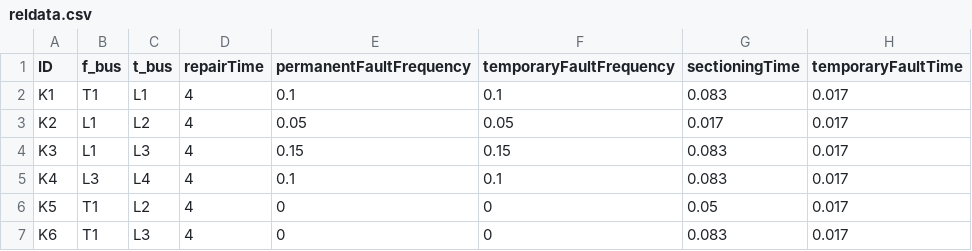
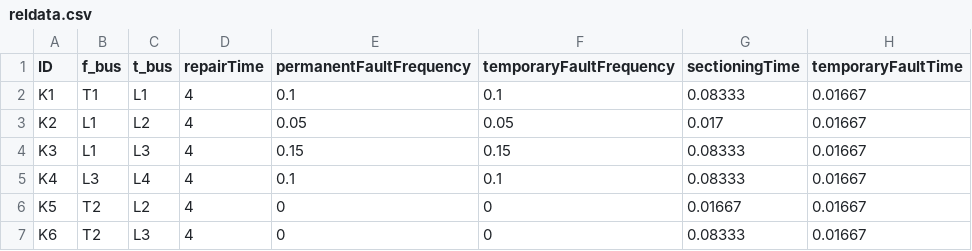
Before and after one commit to SINTEF-Power-system-asset-management/RelDist.jl, a CSV file: examples/fasad_cineldi/case_data/reldata.csv, drawn as a sheet.

```diff
--- a/examples/fasad_cineldi/case_data/reldata.csv
+++ b/examples/fasad_cineldi/case_data/reldata.csv
@@ -1,7 +1,7 @@
 ID;f_bus;t_bus;repairTime;permanentFaultFrequency;temporaryFaultFrequency;sectioningTime;temporaryFaultTime
-K1;T1;L1;4;0.1;0.1;0.083;0.017
-K2;L1;L2;4;0.05;0.05;0.017;0.017
-K3;L1;L3;4;0.15;0.15;0.083;0.017
-K4;L3;L4;4;0.1;0.1;0.083;0.017
-K5;T1;L2;4;0;0;0.05;0.017
-K6;T1;L3;4;0;0;0.083;0.017
+K1;T1;L1;4;0.1;0.1;0.08333;0.01667
+K2;L1;L2;4;0.05;0.05;0.017;0.01667
+K3;L1;L3;4;0.15;0.15;0.08333;0.01667
+K4;L3;L4;4;0.1;0.1;0.08333;0.01667
+K5;T2;L2;4;0;0;0.01667;0.01667
+K6;T2;L3;4;0;0;0.08333;0.01667
```
Also changed, not shown: 6 other files.
